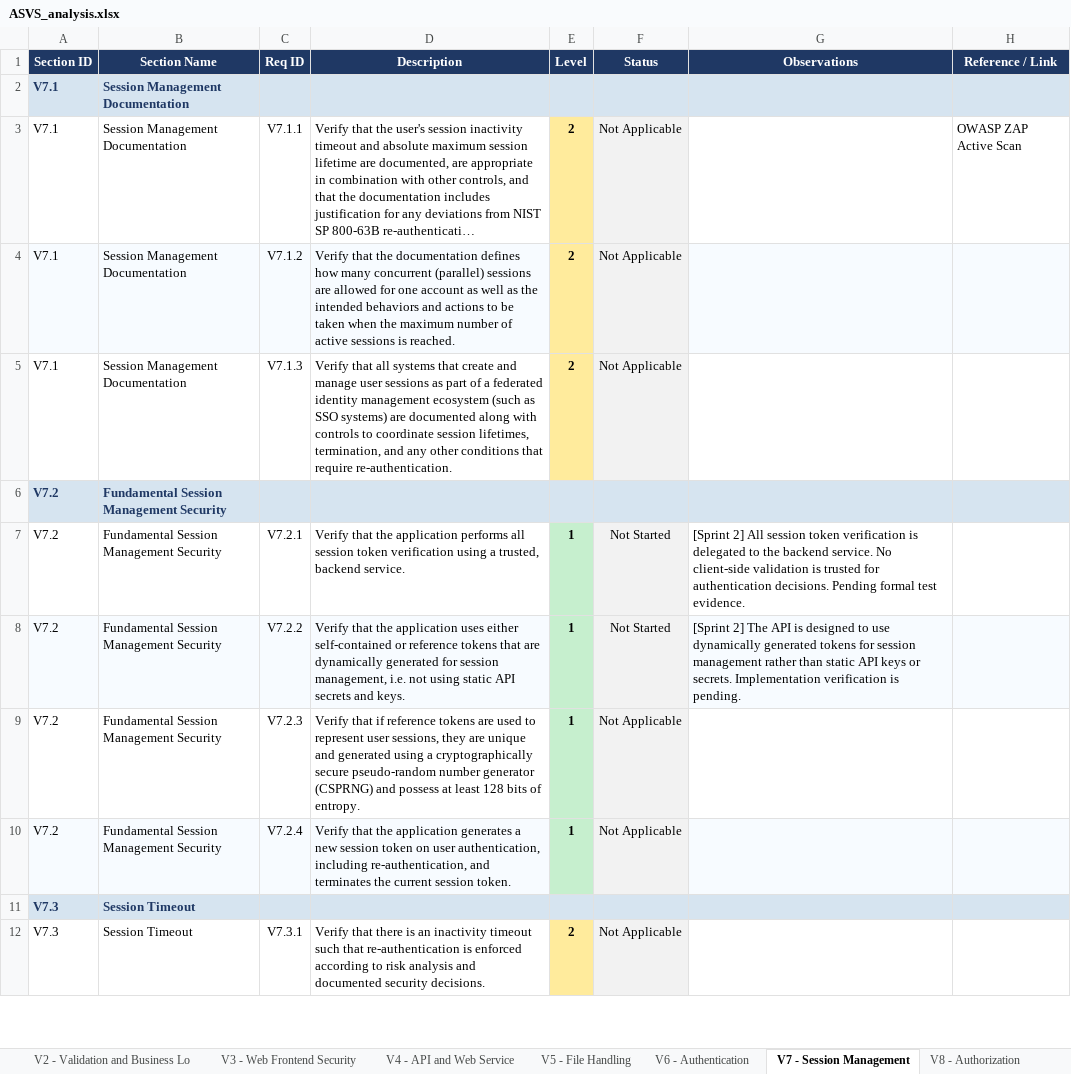
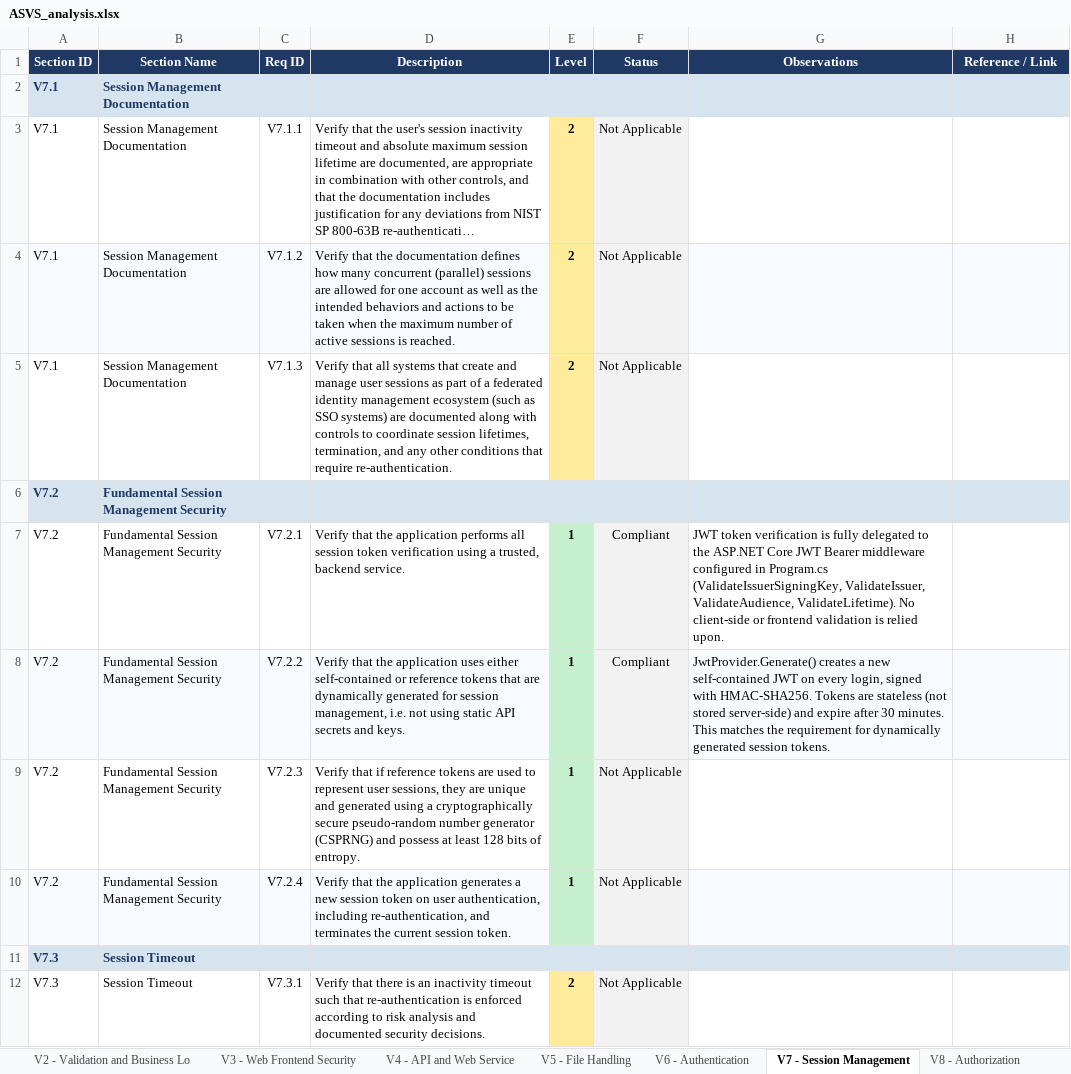
Before and after one commit to mei-desofs/desofs2026-wed_pbs_5-2, an Excel workbook: Documentation/Phase 2/ASVS/ASVS_analysis.xlsx, sheet V7 - Session Management, drawn as a sheet; only a part is shown; long unchanged cells end in …; values as stored, in another font and other column widths than the file's, no borders; conditional formats not drawn; the diff names each change by its address in the sheet, - before the commit and + after, or states it on an @@ line.

Commit message:
Made corrections to the phase 1 and phase 2 sprint 1 asvs analysis.
* Updated the phase 2 sprint 1 asvs analysis.

* Added the excel that aggregates the 4 individual asvs analysis from phase 1.

---------

Co-authored-by: Pedro Teixeira <pedromgtex1@gmail.com>

```diff
--- a/Documentation/Phase 2/ASVS/ASVS_analysis.xlsx (sheet V7 - Session Management)
+++ b/Documentation/Phase 2/ASVS/ASVS_analysis.xlsx (sheet V7 - Session Management)
-H3 (Reference / Link): OWASP ZAP Active Scan
+H3 (Reference / Link): (empty)
-F7:F8 (Status): Not Started
+F7:F8 (Status): Compliant
-G7 (Observations): [Sprint 2] All session token verification is delegated to the backend service. No client-side validation is trusted for authentication decisions. Pending formal test evidence.
+G7 (Observations): JWT token verification is fully delegated to the ASP.NET Core JWT Bearer middleware configured in Program.cs (ValidateIssuerSigningKey, ValidateIssuer, ValidateAudience, ValidateLifetime). No client-side or frontend validation is relied upon.
-G8 (Observations): [Sprint 2] The API is designed to use dynamically generated tokens for session management rather than static API keys or secrets. Implementation verification is pending.
+G8 (Observations): JwtProvider.Generate() creates a new self-contained JWT on every login, signed with HMAC-SHA256. Tokens are stateless (not stored server-side) and expire after 30 minutes. This matches the requirement for dynamically generated session tokens.
```
Also changed, not shown: sheet Summary, sheet V6 - Authentication, sheet V15 - Secure Coding and Archite, sheet V13 - Configuration, sheet V9 - Self-contained Tokens, sheet V11 - Cryptography, 8 more sheets, charts or pictures, 1 other file.
